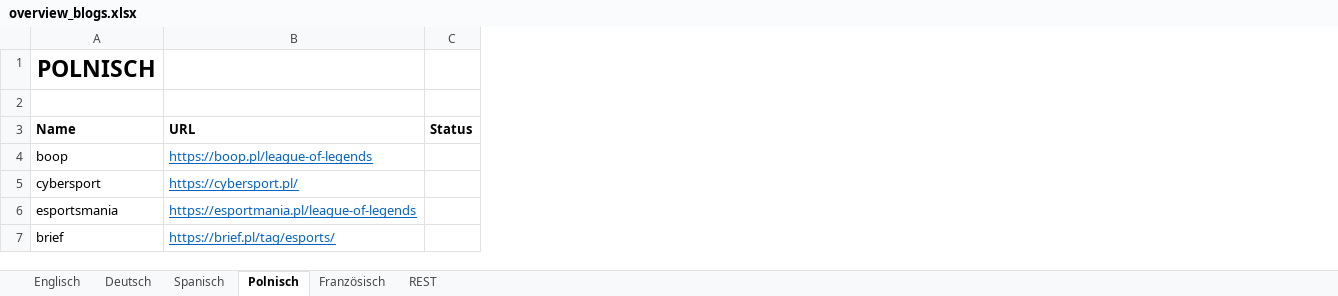
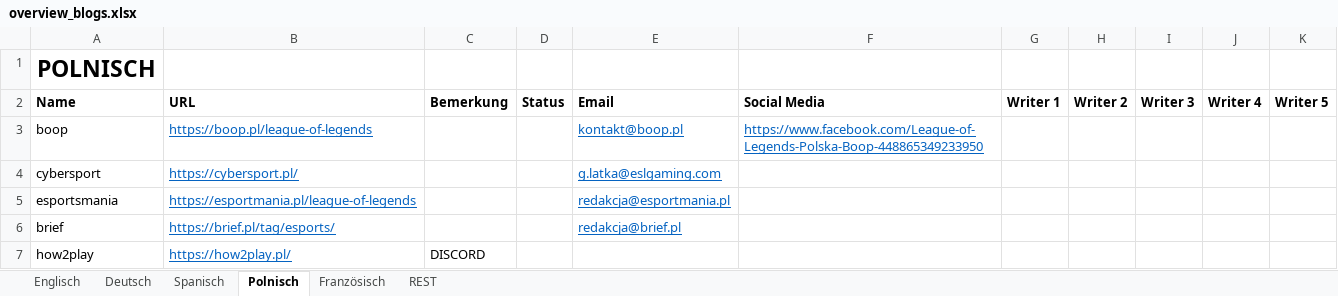
Before and after one commit to hk86/lolvvv-assets, an Excel workbook: private/overview_blogs.xlsx, sheet Polnisch, drawn as a sheet; values as stored, in another font and other column widths than the file's, no borders; removed rows and columns are numbered as before the commit, all else as after; the diff names each change by its address in the sheet, - before the commit and + after, or states it on an @@ line.

```diff
--- a/private/overview_blogs.xlsx (sheet Polnisch)
+++ b/private/overview_blogs.xlsx (sheet Polnisch)
+column C (Bemerkung), empty
+column E (Email), rows 3-6: kontakt@boop.pl | g.latka@eslgaming.com | redakcja@esportmania.pl | redakcja@brief.pl
+column F (Social Media), row 3: https://www.facebook.com/League-of-Legends-Polska-Boop-448865349233950
+column G (Writer 1), empty
+column H (Writer 2), empty
+column I (Writer 3), empty
+column J (Writer 4), empty
+column K (Writer 5), empty
-row 2: (empty)
+row 7: how2play | https://how2play.pl/ | DISCORD
```
Also changed, not shown: sheet REST, sheet Englisch, sheet Spanisch, sheet Deutsch, sheet Französisch, private/ITEMS_1.xlsx.
